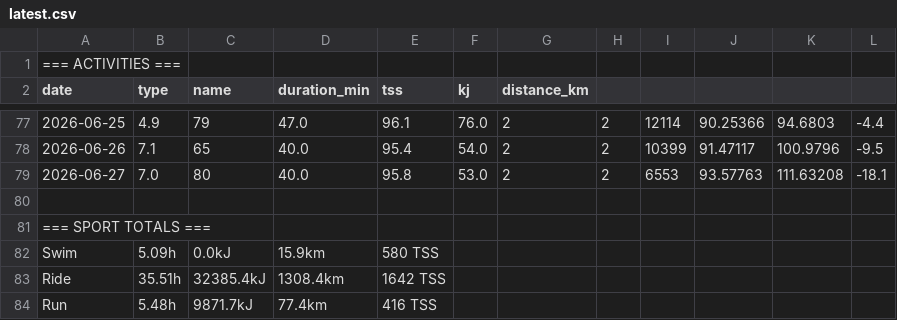
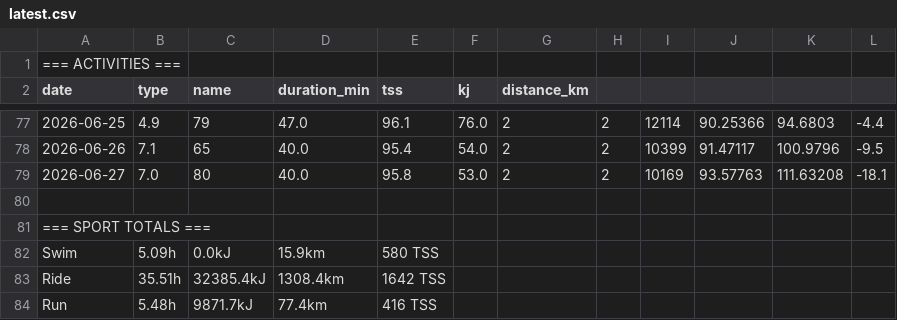
Before and after one commit to WielkiKrzych/Intervals-Section-11, a CSV file: latest.csv, drawn as a sheet; only a part is shown, gaps mark what is left out; the diff names each change by its address in the sheet, - before the commit and + after, or states it on an @@ line.

```diff
--- a/latest.csv
+++ b/latest.csv
-I79: 6553
+I79: 10169
```
Also changed, not shown: 3 other files.
